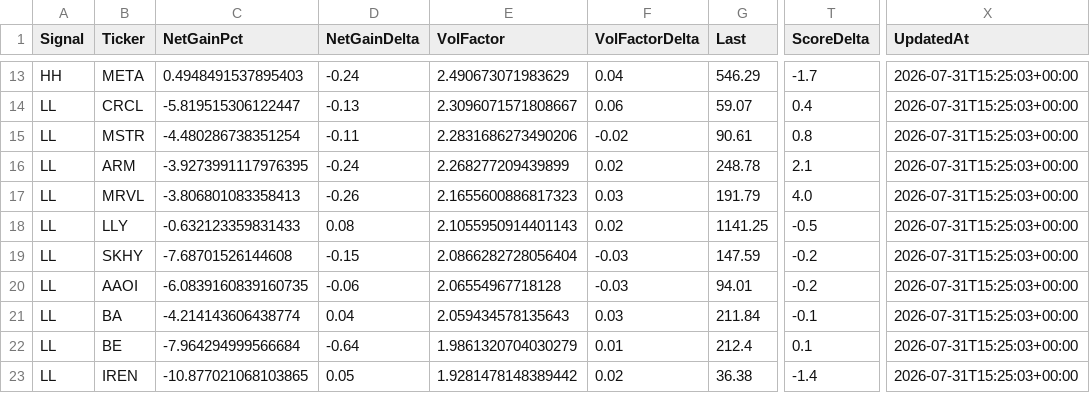
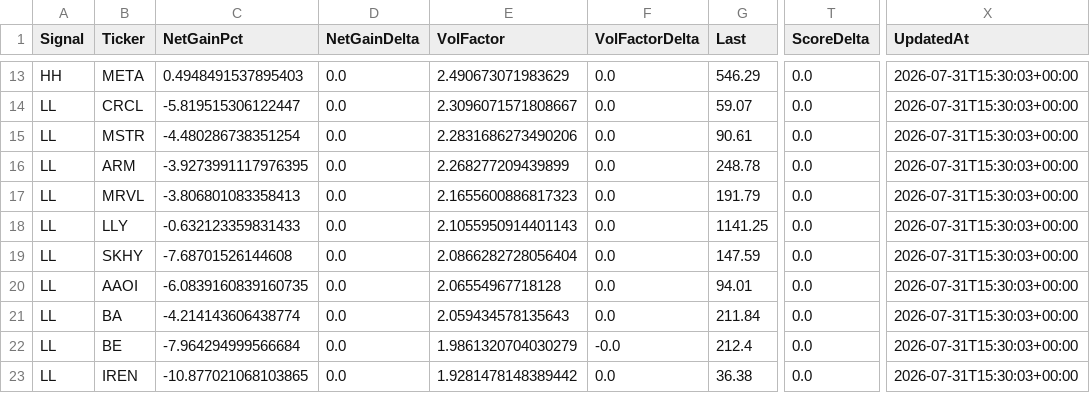
Before and after one commit to chakrikk/vol_scanner, a CSV file: data/scanner-results.csv, drawn as a sheet; only a part is shown, gaps mark what is left out; the diff covers the shown part only; the diff names each change by its address in the sheet, - before the commit and + after, or states it on an @@ line.

```diff
--- a/data/scanner-results.csv
+++ b/data/scanner-results.csv
-D13 (NetGainDelta): -0.24
+D13 (NetGainDelta): 0.0
-F13 (VolFactorDelta): 0.04
+F13 (VolFactorDelta): 0.0
-T13 (ScoreDelta): -1.7
+T13 (ScoreDelta): 0.0
-X13:X23 (UpdatedAt): 2026-07-31T15:25:03+00:00
+X13:X23 (UpdatedAt): 2026-07-31T15:30:03+00:00
-D14 (NetGainDelta): -0.13
+D14 (NetGainDelta): 0.0
-F14 (VolFactorDelta): 0.06
+F14 (VolFactorDelta): 0.0
-T14 (ScoreDelta): 0.4
+T14 (ScoreDelta): 0.0
-D15 (NetGainDelta): -0.11
+D15 (NetGainDelta): 0.0
-F15 (VolFactorDelta): -0.02
+F15 (VolFactorDelta): 0.0
-T15 (ScoreDelta): 0.8
+T15 (ScoreDelta): 0.0
-D16 (NetGainDelta): -0.24
+D16 (NetGainDelta): 0.0
-F16 (VolFactorDelta): 0.02
+F16 (VolFactorDelta): 0.0
-T16 (ScoreDelta): 2.1
+T16 (ScoreDelta): 0.0
-D17 (NetGainDelta): -0.26
+D17 (NetGainDelta): 0.0
-F17 (VolFactorDelta): 0.03
+F17 (VolFactorDelta): 0.0
-T17 (ScoreDelta): 4.0
+T17 (ScoreDelta): 0.0
-D18 (NetGainDelta): 0.08
+D18 (NetGainDelta): 0.0
-F18 (VolFactorDelta): 0.02
+F18 (VolFactorDelta): 0.0
-T18 (ScoreDelta): -0.5
+T18 (ScoreDelta): 0.0
-D19 (NetGainDelta): -0.15
+D19 (NetGainDelta): 0.0
-F19:F20 (VolFactorDelta): -0.03
+F19:F20 (VolFactorDelta): 0.0
-T19:T20 (ScoreDelta): -0.2
+T19:T20 (ScoreDelta): 0.0
-D20 (NetGainDelta): -0.06
+D20 (NetGainDelta): 0.0
-D21 (NetGainDelta): 0.04
+D21 (NetGainDelta): 0.0
-F21 (VolFactorDelta): 0.03
+F21 (VolFactorDelta): 0.0
-T21 (ScoreDelta): -0.1
+T21 (ScoreDelta): 0.0
-D22 (NetGainDelta): -0.64
+D22 (NetGainDelta): 0.0
-F22 (VolFactorDelta): 0.01
+F22 (VolFactorDelta): -0.0
-T22 (ScoreDelta): 0.1
+T22 (ScoreDelta): 0.0
-D23 (NetGainDelta): 0.05
+D23 (NetGainDelta): 0.0
-F23 (VolFactorDelta): 0.02
+F23 (VolFactorDelta): 0.0
-T23 (ScoreDelta): -1.4
+T23 (ScoreDelta): 0.0
```
Also changed, not shown: 124 edited cells elsewhere in this file.
